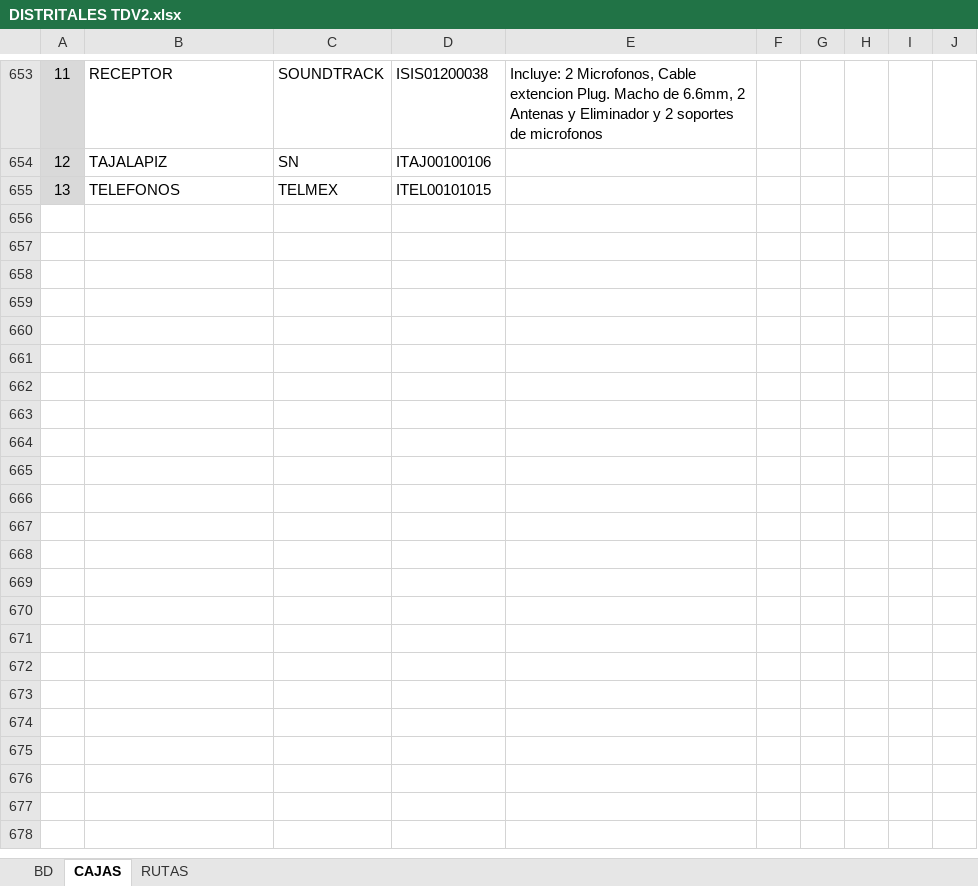
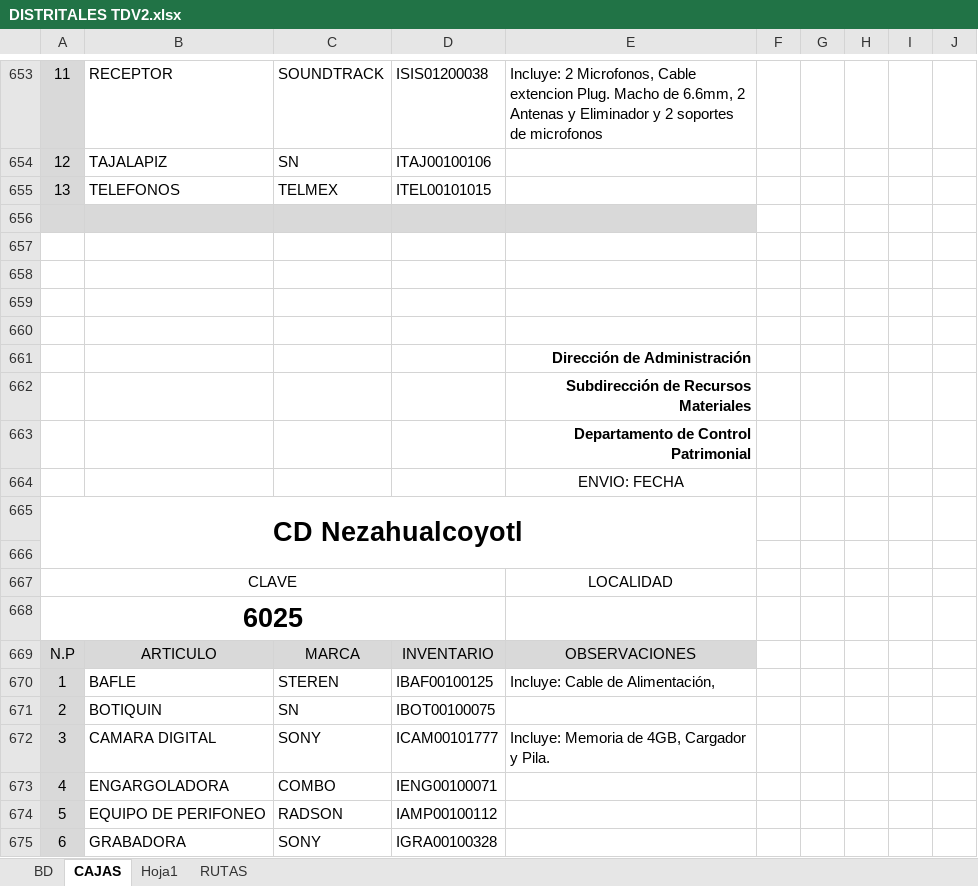
Before and after one commit to ieemoperacion-png/softwareieem, an Excel workbook: DISTRITALES TDV2.xlsx, sheet CAJAS, drawn as a sheet; only a part is shown, gaps mark what is left out; values as stored, in another font and other column widths than the file's, no borders; charts and pictures not drawn; the diff covers the shown part only; the diff names each change by its address in the sheet, - before the commit and + after, or states it on an @@ line.

```diff
--- a/DISTRITALES TDV2.xlsx (sheet CAJAS)
+++ b/DISTRITALES TDV2.xlsx (sheet CAJAS)
+sheet tab: Hoja1
+row 656: (empty)
+row 657: (empty)
+row 658: (empty)
+row 659: (empty)
+row 660: (empty)
+row 661:  |  |  |  | Dirección de Administración
+row 662:  |  |  |  | Subdirección de Recursos Materiales
+row 663:  |  |  |  | Departamento de Control Patrimonial
+row 664:  |  |  |  | ENVIO: FECHA
+row 665: CD Nezahualcoyotl
+row 666: (empty)
+row 667: CLAVE |  |  |  | LOCALIDAD
+row 668: 6025
+row 669: N.P | ARTICULO | MARCA | INVENTARIO | OBSERVACIONES
+row 670: 1 | BAFLE | STEREN | IBAF00100125 | Incluye: Cable de Alimentación,
+row 671: 2 | BOTIQUIN | SN | IBOT00100075
+row 672: 3 | CAMARA DIGITAL | SONY | ICAM00101777 | Incluye: Memoria de 4GB, Cargador y Pila.
+row 673: 4 | ENGARGOLADORA | COMBO | IENG00100071
+row 674: 5 | EQUIPO DE PERIFONEO | RADSON | IAMP00100112
+row 675: 6 | GRABADORA | SONY | IGRA00100328
```
Also changed, not shown: 303 added rows and 2 edited cells elsewhere in this sheet, sheet BD, formulas that keep their value, charts or pictures.
